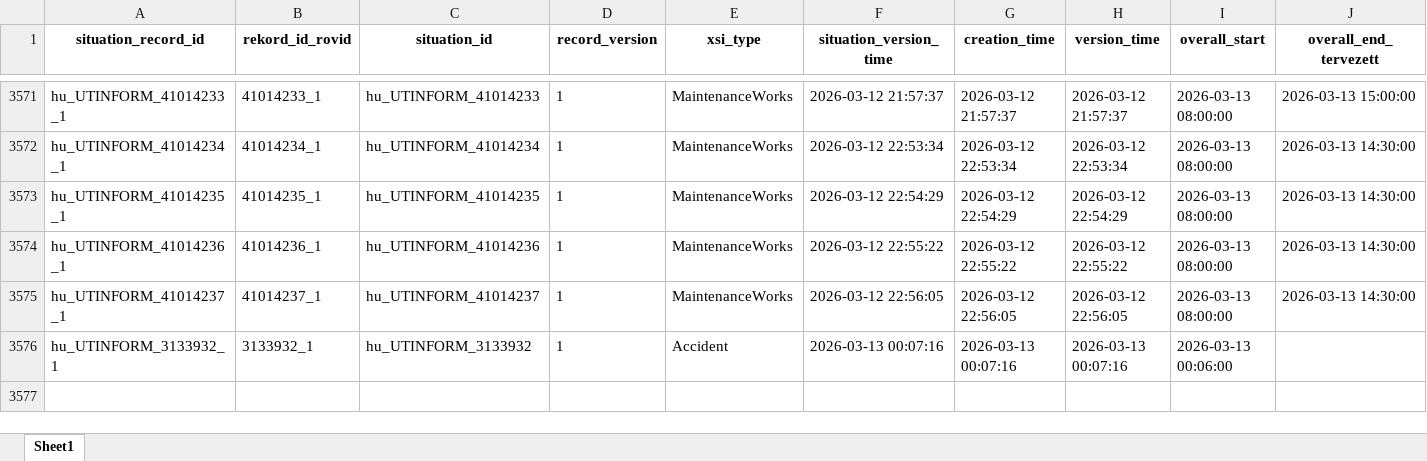
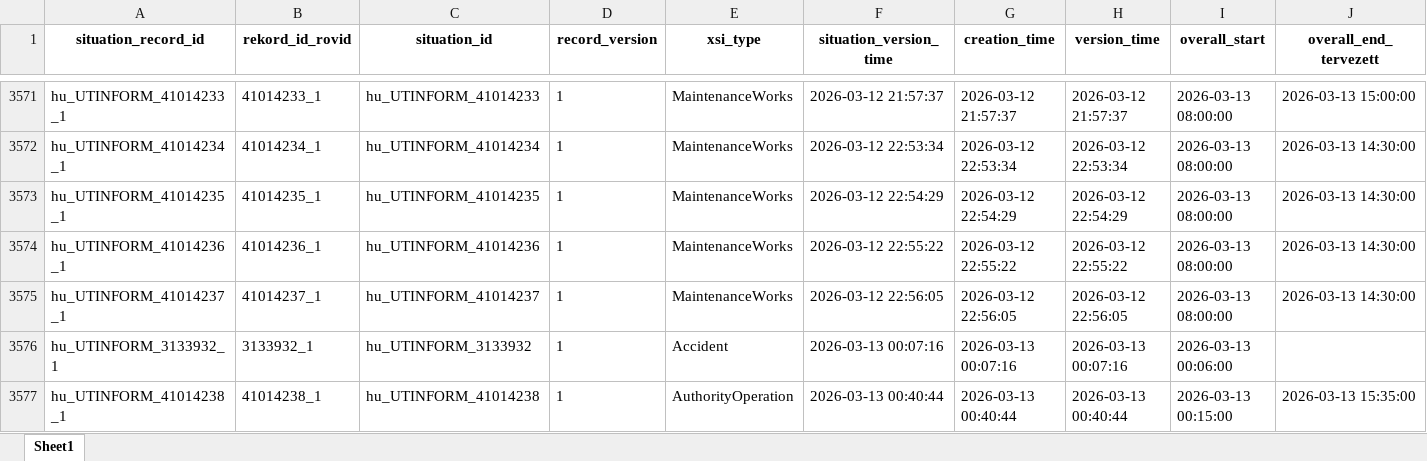
Before and after one commit to zoltanfarkasnemeth/mk-datex-data, an Excel workbook: Data.xlsx, sheet Sheet1, drawn as a sheet; only a part is shown, gaps mark what is left out; values as stored, in another font and other column widths than the file's, no borders; rows hold the shown columns only; the diff names each change by its address in the sheet, - before the commit and + after, or states it on an @@ line.

```diff
--- a/Data.xlsx (sheet Sheet1)
+++ b/Data.xlsx (sheet Sheet1)
+row 3577: hu_UTINFORM_41014238_1 | 41014238_1 | hu_UTINFORM_41014238 | 1 | AuthorityOperation | 2026-03-13 00:40:44 | 2026-03-13 00:40:44 | 2026-03-13 00:40:44 | 2026-03-13 00:15:00 | 2026-03-13 15:35:00
```
Also changed, not shown: 1 other file.
